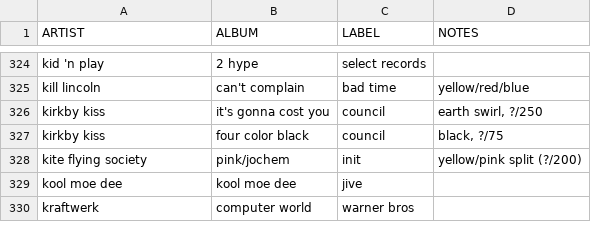
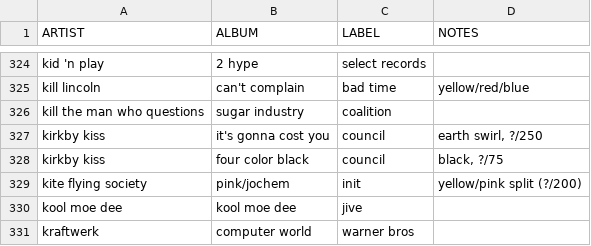
Before and after one commit to okjjj/tradelist, a CSV file: 12.csv, drawn as a sheet; only a part is shown, gaps mark what is left out; the diff names each change by its address in the sheet, - before the commit and + after, or states it on an @@ line.

```diff
--- a/12.csv
+++ b/12.csv
+row 326: kill the man who questions | sugar industry | coalition
```
Also changed, not shown: 7.csv.
